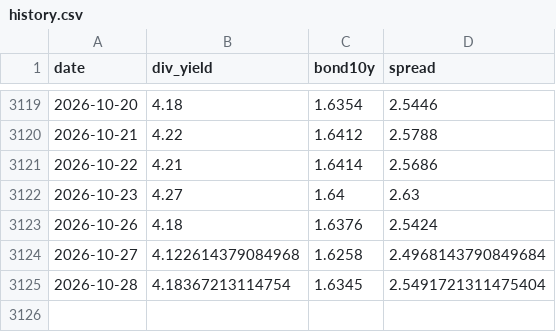
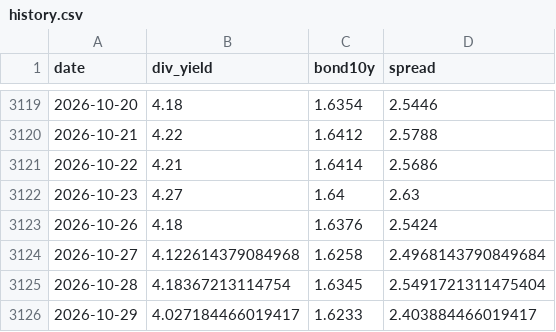
Before and after one commit to lc939710-star/512890-dashboard, a CSV file: history.csv, drawn as a sheet; only a part is shown, gaps mark what is left out; the diff names each change by its address in the sheet, - before the commit and + after, or states it on an @@ line.

```diff
--- a/history.csv
+++ b/history.csv
+row 3126: 2026-10-29 | 4.027184466019417 | 1.6233 | 2.403884466019417
```
Also changed, not shown: 2 other files.
